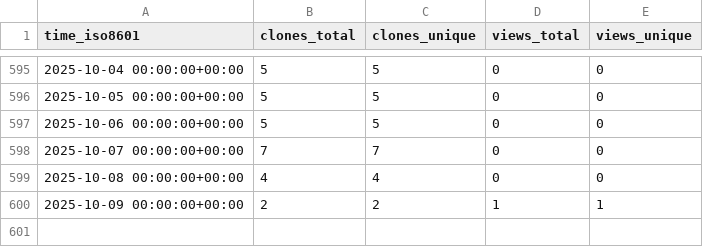
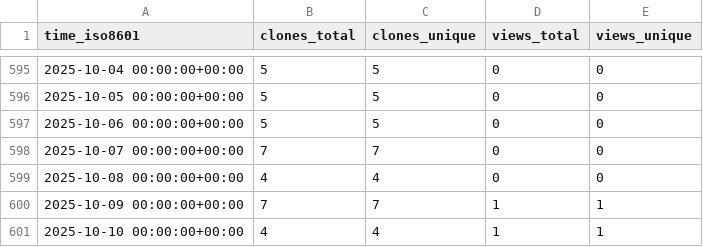
Before and after one commit to tobbie/c-sharp-algorithms, a CSV file: tobbie/c-sharp-algorithms/ghrs-data/views_clones_aggregate.csv, drawn as a sheet; only a part is shown, gaps mark what is left out.

```diff
--- a/tobbie/c-sharp-algorithms/ghrs-data/views_clones_aggregate.csv
+++ b/tobbie/c-sharp-algorithms/ghrs-data/views_clones_aggregate.csv
@@ -599,2 +599,3 @@ time_iso8601,clones_total,clones_unique,views_total,views_unique
 2025-10-08 00:00:00+00:00,4,4,0,0
-2025-10-09 00:00:00+00:00,2,2,1,1
+2025-10-09 00:00:00+00:00,7,7,1,1
+2025-10-10 00:00:00+00:00,4,4,1,1
```
Also changed, not shown: 1 other file.
